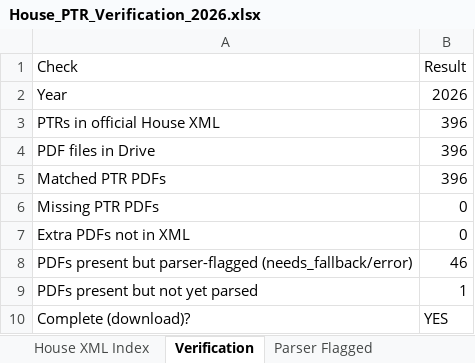
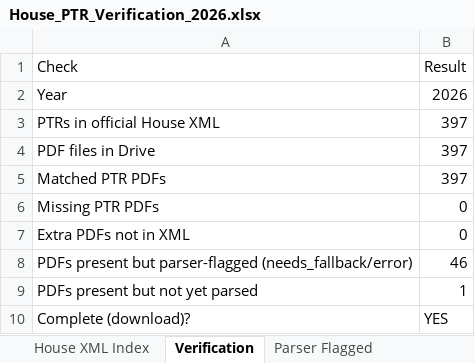
Before and after one commit to StrokeOfLuck/house-ptr-scraper, an Excel workbook: data/03_verification/House_PTR_Verification_2026.xlsx, sheet Verification, drawn as a sheet; values as stored, in another font and other column widths than the file's, no borders; the diff names each change by its address in the sheet, - before the commit and + after, or states it on an @@ line.

```diff
--- a/data/03_verification/House_PTR_Verification_2026.xlsx (sheet Verification)
+++ b/data/03_verification/House_PTR_Verification_2026.xlsx (sheet Verification)
-B3:B5 (Result): 396
+B3:B5 (Result): 397
```
Also changed, not shown: sheet House XML Index, data/03_verification/House_PTR_Verification_2021.xlsx, data/03_verification/House_PTR_Verification_2022.xlsx, 13 other files.
